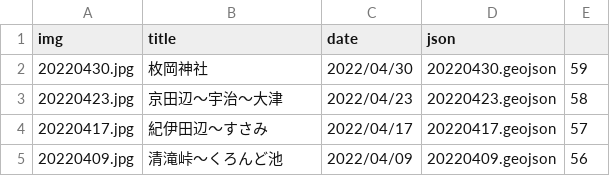
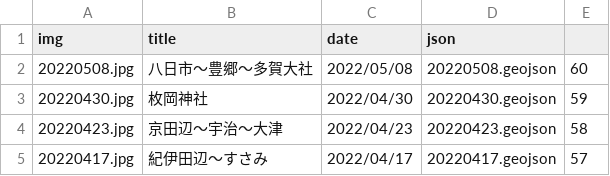
Before and after one commit to termat/potaling, a CSV file: public/pota_data.csv, drawn as a sheet; only a part is shown; the shorter side is filled out with more unchanged rows; the diff names each change by its address in the sheet, - before the commit and + after, or states it on an @@ line.

```diff
--- a/public/pota_data.csv
+++ b/public/pota_data.csv
+row 2: 20220508.jpg | 八日市～豊郷～多賀大社 | 2022/05/08 | 20220508.geojson | 60
```
Also changed, not shown: 2 other files.
